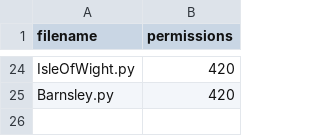
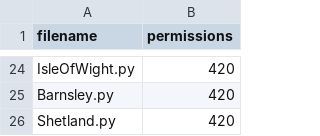
Before and after one commit to richardkeen/planningalerts, a CSV file: python_scrapers/OtherFilesToCopy.csv, drawn as a sheet; only a part is shown, gaps mark what is left out.

```diff
--- a/python_scrapers/OtherFilesToCopy.csv
+++ b/python_scrapers/OtherFilesToCopy.csv
@@ -25 +25,2 @@
 "Barnsley.py", "420"
+"Shetland.py", "420"
```
Also changed, not shown: python_scrapers/SitesToGenerate.csv, 3 other files.
